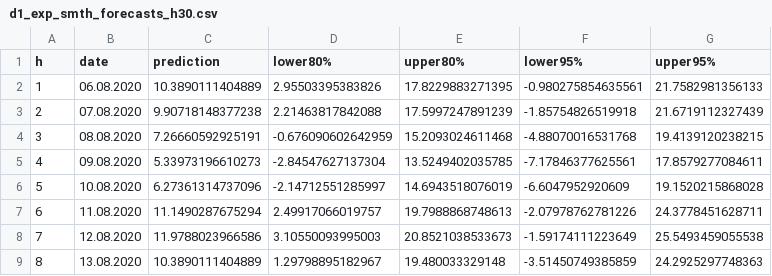
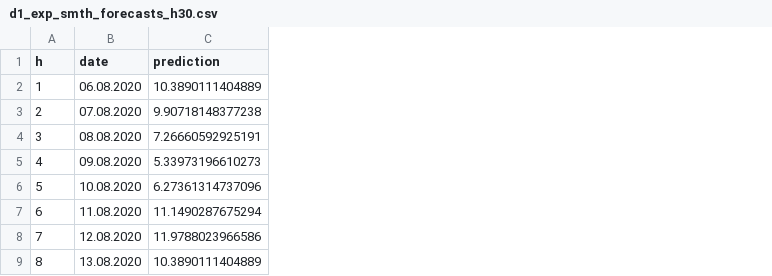
Before and after one commit to KamilLyczko/rstudio-prognozowanie, a CSV file: project/data_sheets/exponential_smoothing/ets/d1_exp_smth_forecasts_h30.csv, drawn as a sheet; only a part is shown; the diff names each change by its address in the sheet, - before the commit and + after, or states it on an @@ line.

Commit message:
describing classic exp_smth

```diff
--- a/project/data_sheets/exponential_smoothing/ets/d1_exp_smth_forecasts_h30.csv
+++ b/project/data_sheets/exponential_smoothing/ets/d1_exp_smth_forecasts_h30.csv
-column D (lower80%), rows 2-9: 2.95503395383826 | 2.21463817842088 | -0.676090602642959 | -2.84547627137304 | -2.14712551285997 | 2.49917066019757 | 3.10550093995003 | 1.29798895182967
-column E (upper80%), rows 2-9: 17.8229883271395 | 17.5997247891239 | 15.2093024611468 | 13.5249402035785 | 14.6943518076019 | 19.7988868748613 | 20.8521038533673 | 19.480033329148
-column F (lower95%), rows 2-9: -0.980275854635561 | -1.85754826519918 | -4.88070016531768 | -7.17846377625561 | -6.6047952920609 | -2.07978762781226 | -1.59174111223649 | -3.51450749385859
-column G (upper95%), rows 2-9: 21.7582981356133 | 21.6719112327439 | 19.4139120238215 | 17.8579277084611 | 19.1520215868028 | 24.3778451628711 | 25.5493459055538 | 24.2925297748363
```
Also changed, not shown: project/data_sheets/exponential_smoothing/ets/d4_exp_smth_forecasts_h30.csv, project/data_sheets/exponential_smoothing/methods/c3_brown_forecasts_h30.csv, 23 other files.
